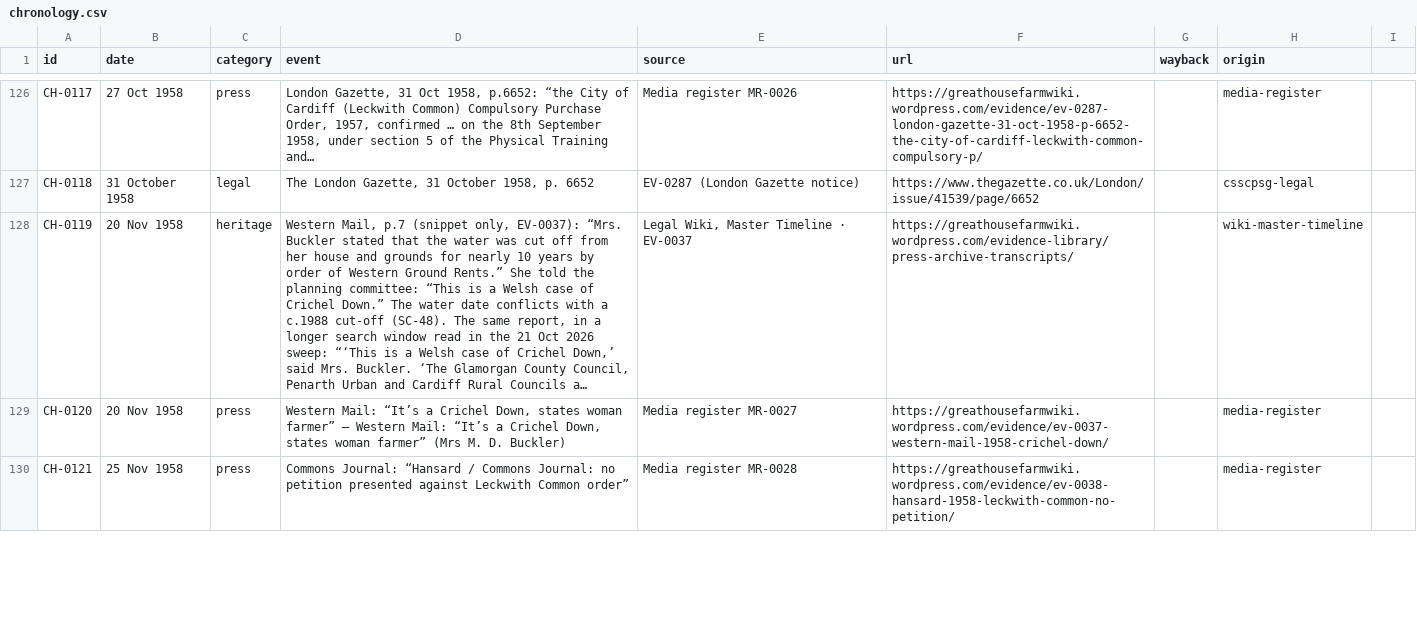
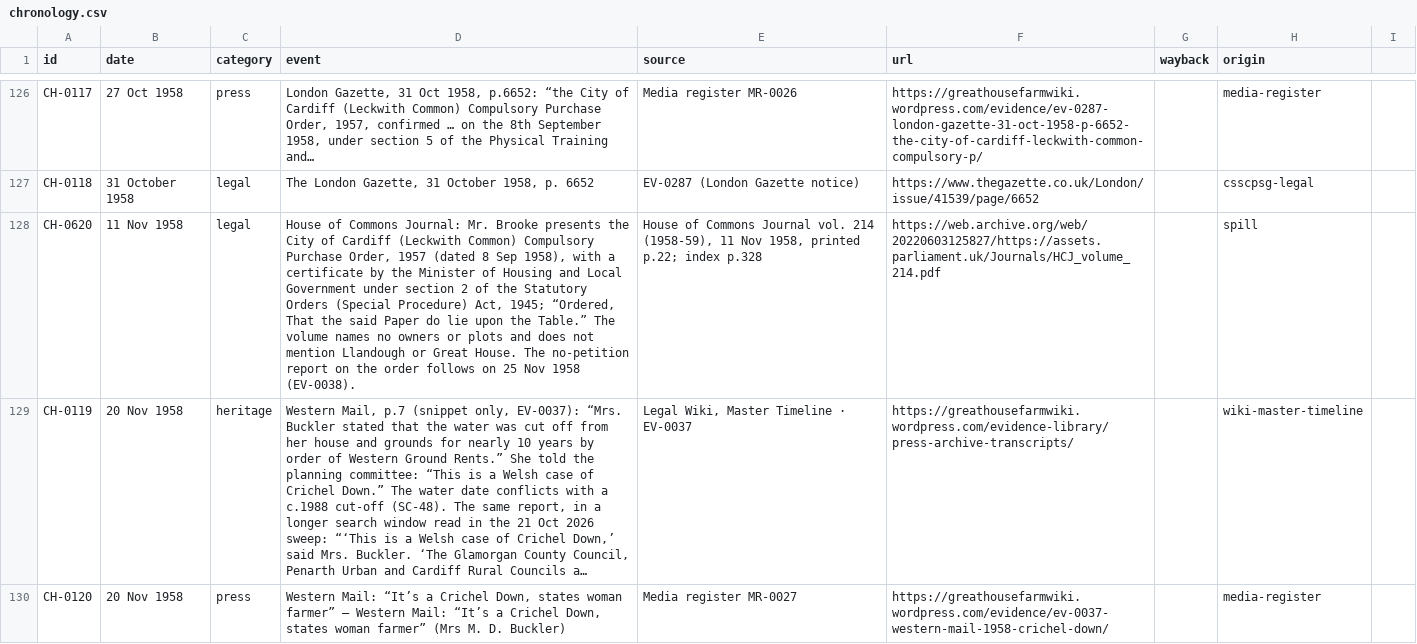
Before and after one commit to LBCron/cedwyn, a CSV file: wayback/chronology/chronology.csv, drawn as a sheet; only a part is shown, gaps mark what is left out; the shorter side is filled out with more unchanged rows; long unchanged cells end in …; the diff covers the shown part only; the diff names each change by its address in the sheet, - before the commit and + after, or states it on an @@ line.

```diff
--- a/wayback/chronology/chronology.csv
+++ b/wayback/chronology/chronology.csv
+row 128: CH-0620 | 11 Nov 1958 | legal | House of Commons Journal: Mr. Brooke presents the City of Cardiff (Leckwith Common) Compulsory Purchase Order, 1957 (dated 8 Sep 1958), with a certificate by the Minister of Housing and Local Government under section 2 of the Statutory Orders (Special Procedure) Act, 1945; “Ordered, That the said Paper do lie upon the Table.” The volume names no owners or plots and does not mention Llandough or Great House. The no-petition report on the order follows on 25 Nov 1958 (EV-0038). | House of Commons Journal vol. 214 (1958-59), 11 Nov 1958, printed p.22; index p.328 | https://web.archive.org/web/20220603125827/https://assets.parliament.uk/Journals/HCJ_volume_214.pdf |  | spill
```
Also changed, not shown: 4 added rows elsewhere in this file, 2 other files.
